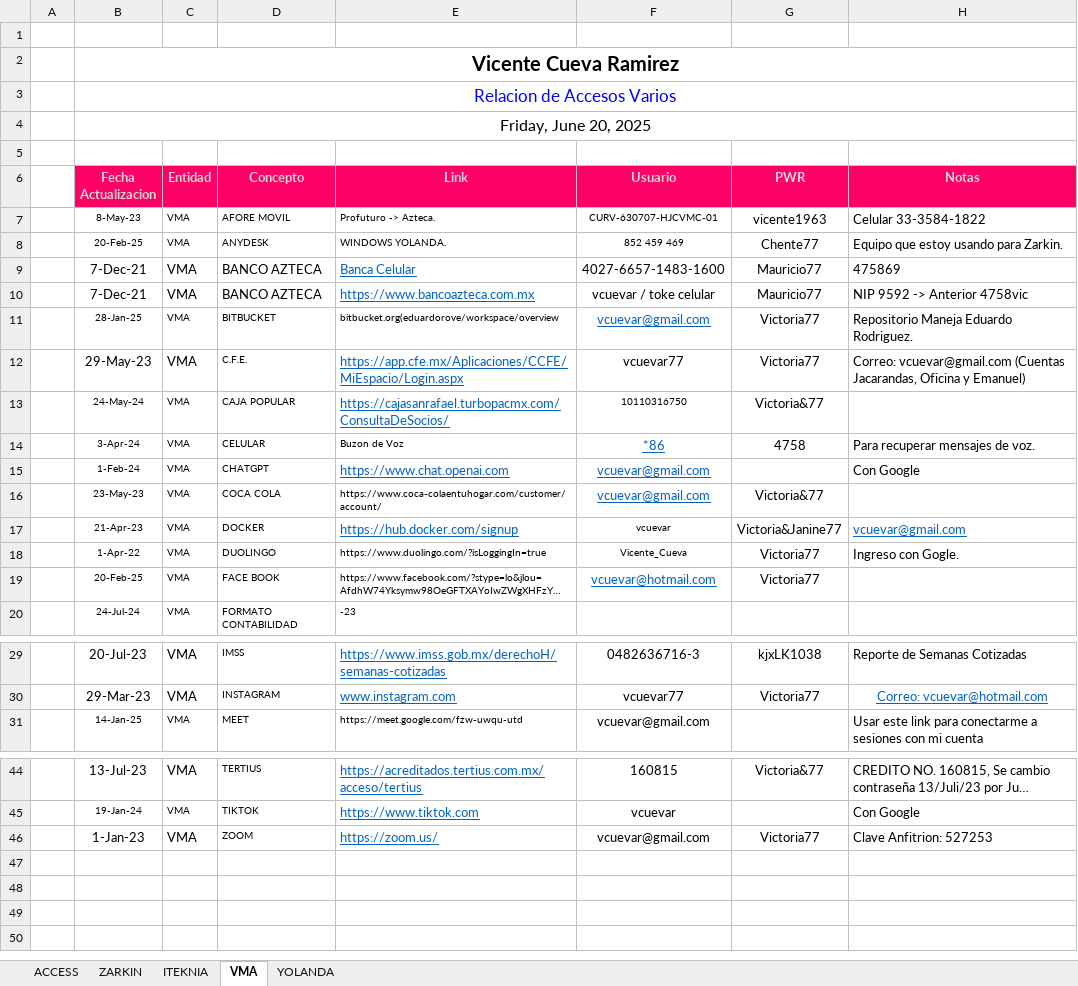
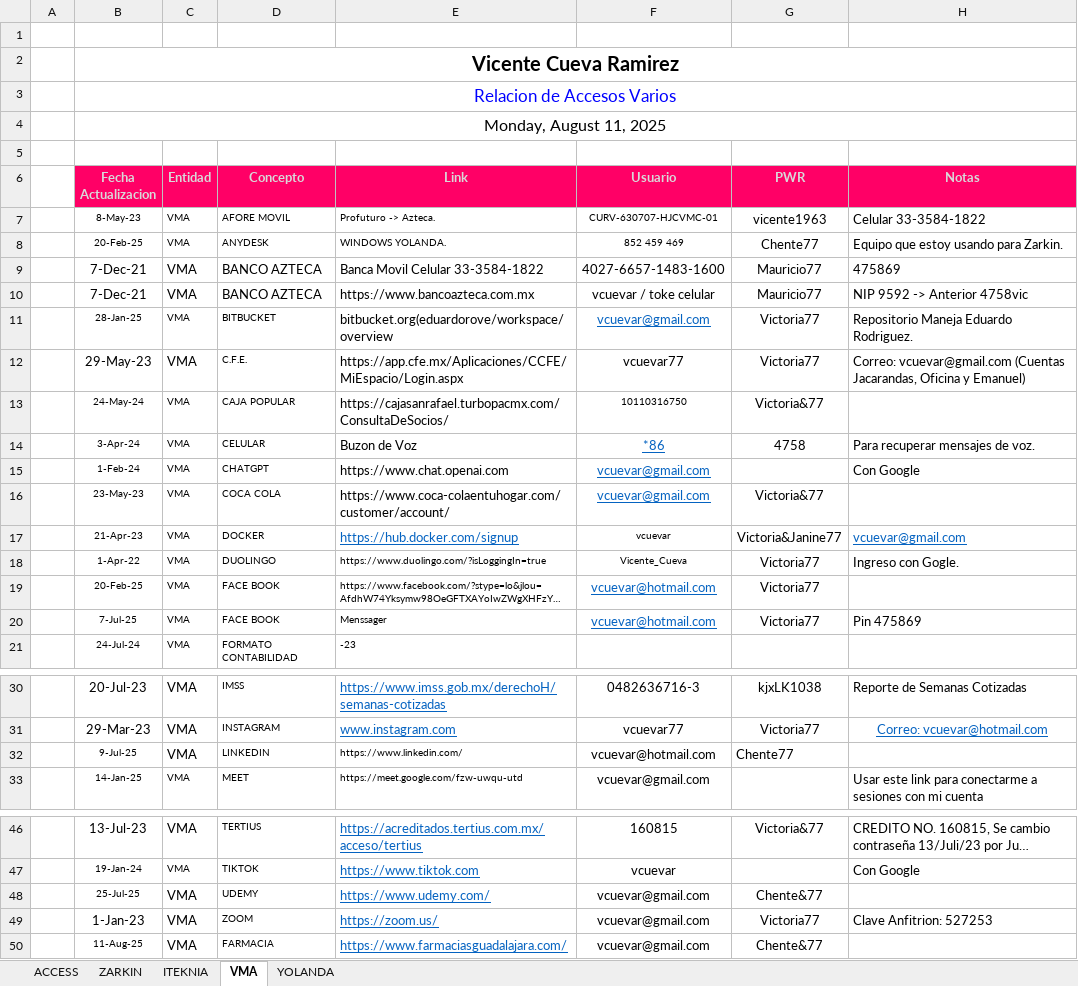
Before and after one commit to vcuevar/al_maletin, an Excel workbook: ACCESOS VARIOS.xlsx, sheet VMA, drawn as a sheet; only a part is shown, gaps mark what is left out; long unchanged cells end in …; values as stored, in another font and other column widths than the file's, no borders; charts and pictures not drawn; the diff covers the shown part only; the diff names each change by its address in the sheet, - before the commit and + after, or states it on an @@ line.

Commit message:
Actual WIN 250813

```diff
--- a/ACCESOS VARIOS.xlsx (sheet VMA)
+++ b/ACCESOS VARIOS.xlsx (sheet VMA)
-B4 (Fecha Actualizacion): Friday, June 20, 2025
+B4 (Fecha Actualizacion): Monday, August 11, 2025
-E9 (Link): Banca Celular
+E9 (Link): Banca Movil Celular 33-3584-1822
@@ E9:E10 underline: on → off, text colour: #0563C1 → black @@
@@ E11 text size: larger @@
@@ E12:E13 underline: on → off, text colour: #0563C1 → black @@
@@ E14 text size: larger @@
@@ E15 underline: on → off, text colour: #0563C1 → black @@
@@ E16 text size: larger @@
+row 20:  | 7-Jul-25 | VMA | FACE BOOK | Menssager | vcuevar@hotmail.com | Victoria77 | Pin 475869
+row 32:  | 9-Jul-25 | VMA | LINKEDIN | https://www.linkedin.com/ | vcuevar@hotmail.com | Chente77
+row 48:  | 25-Jul-25 | VMA | UDEMY | https://www.udemy.com/ | vcuevar@gmail.com | Chente&77
+row 50:  | 11-Aug-25 | VMA | FARMACIA | https://www.farmaciasguadalajara.com/ | vcuevar@gmail.com | Chente&77
```
Also changed, not shown: 2 edited cells elsewhere in this sheet, sheet ZARKIN, sheet YOLANDA, JEFES & RS.xlsx, 31 other files.
